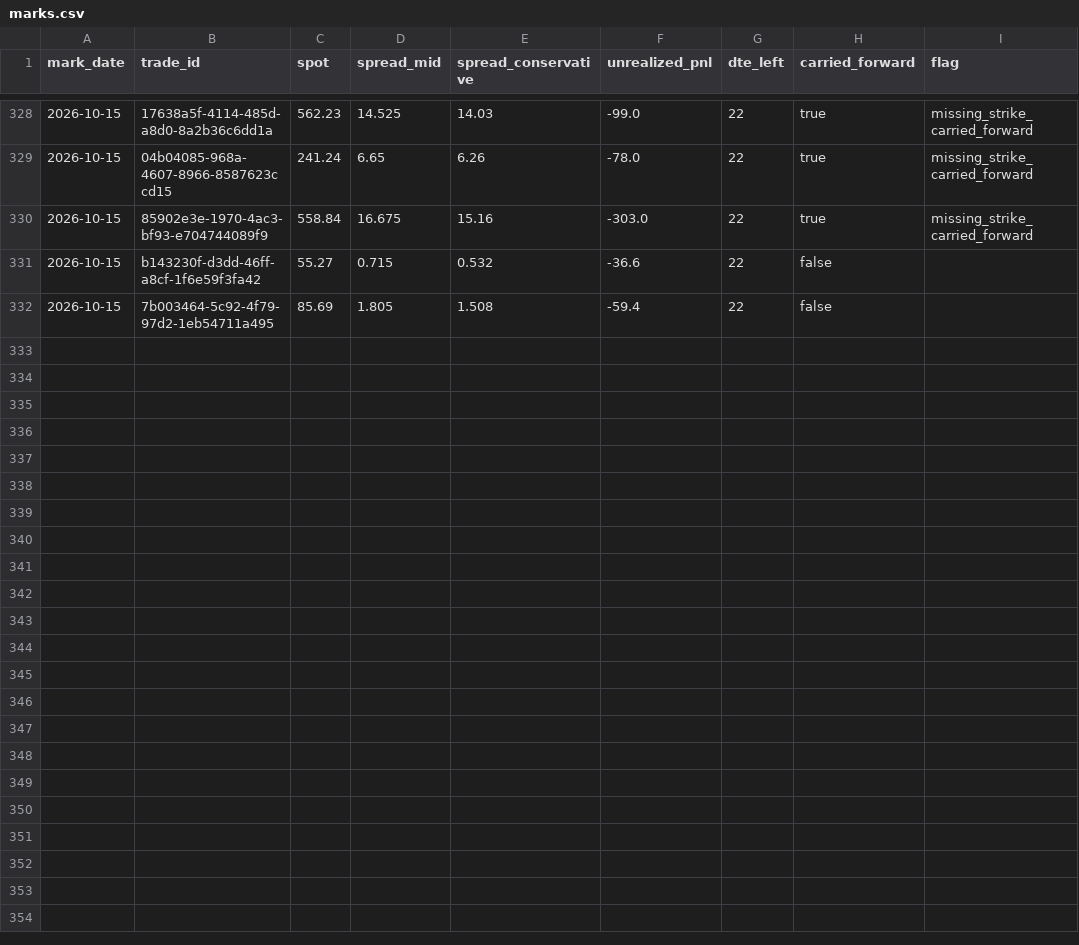
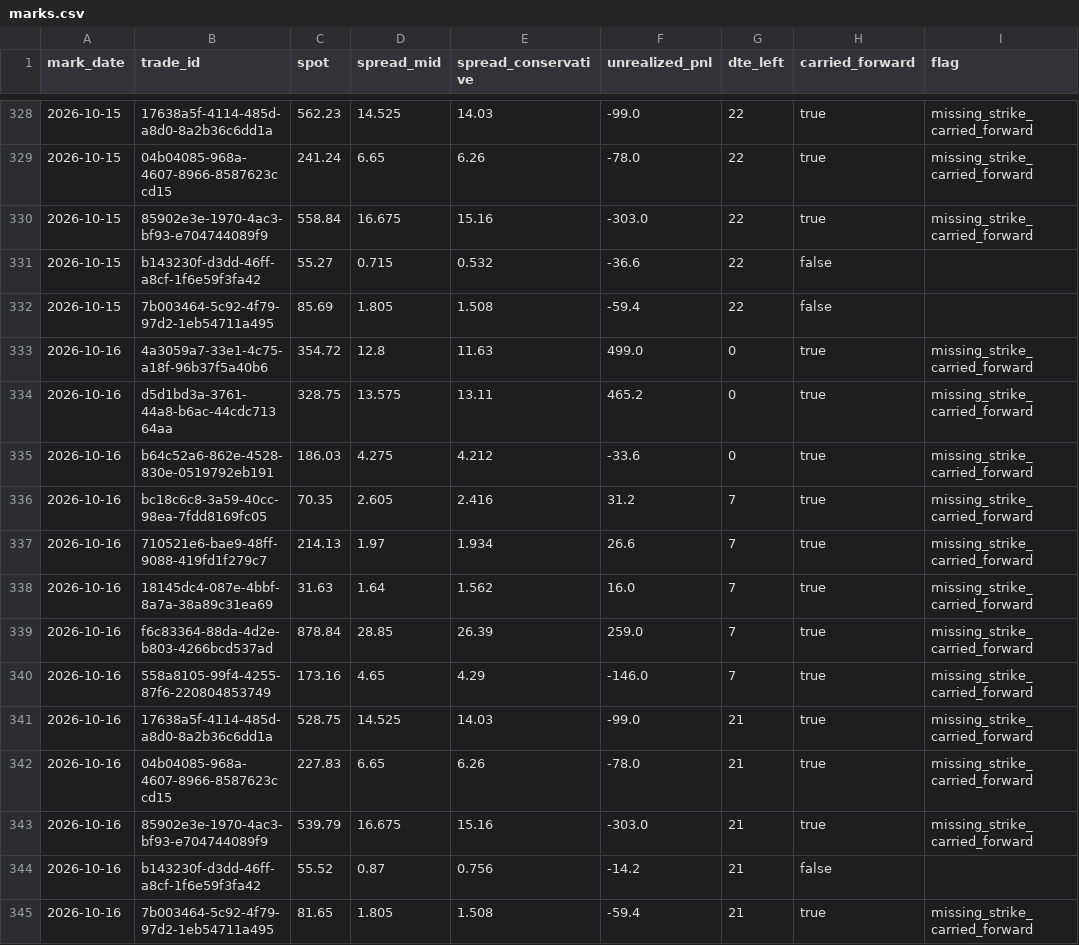
Before and after one commit to PandaGrdn/options_screener, a CSV file: data/marks.csv, drawn as a sheet; only a part is shown, gaps mark what is left out; the diff names each change by its address in the sheet, - before the commit and + after, or states it on an @@ line.

```diff
--- a/data/marks.csv
+++ b/data/marks.csv
+row 333: 2026-10-16 | 4a3059a7-33e1-4c75-a18f-96b37f5a40b6 | 354.72 | 12.8 | 11.63 | 499.0 | 0 | true | missing_strike_carried_forward
+row 334: 2026-10-16 | d5d1bd3a-3761-44a8-b6ac-44cdc71364aa | 328.75 | 13.575 | 13.11 | 465.2 | 0 | true | missing_strike_carried_forward
+row 335: 2026-10-16 | b64c52a6-862e-4528-830e-0519792eb191 | 186.03 | 4.275 | 4.212 | -33.6 | 0 | true | missing_strike_carried_forward
+row 336: 2026-10-16 | bc18c6c8-3a59-40cc-98ea-7fdd8169fc05 | 70.35 | 2.605 | 2.416 | 31.2 | 7 | true | missing_strike_carried_forward
+row 337: 2026-10-16 | 710521e6-bae9-48ff-9088-419fd1f279c7 | 214.13 | 1.97 | 1.934 | 26.6 | 7 | true | missing_strike_carried_forward
+row 338: 2026-10-16 | 18145dc4-087e-4bbf-8a7a-38a89c31ea69 | 31.63 | 1.64 | 1.562 | 16.0 | 7 | true | missing_strike_carried_forward
+row 339: 2026-10-16 | f6c83364-88da-4d2e-b803-4266bcd537ad | 878.84 | 28.85 | 26.39 | 259.0 | 7 | true | missing_strike_carried_forward
+row 340: 2026-10-16 | 558a8105-99f4-4255-87f6-220804853749 | 173.16 | 4.65 | 4.29 | -146.0 | 7 | true | missing_strike_carried_forward
+row 341: 2026-10-16 | 17638a5f-4114-485d-a8d0-8a2b36c6dd1a | 528.75 | 14.525 | 14.03 | -99.0 | 21 | true | missing_strike_carried_forward
+row 342: 2026-10-16 | 04b04085-968a-4607-8966-8587623ccd15 | 227.83 | 6.65 | 6.26 | -78.0 | 21 | true | missing_strike_carried_forward
+row 343: 2026-10-16 | 85902e3e-1970-4ac3-bf93-e704744089f9 | 539.79 | 16.675 | 15.16 | -303.0 | 21 | true | missing_strike_carried_forward
+row 344: 2026-10-16 | b143230f-d3dd-46ff-a8cf-1f6e59f3fa42 | 55.52 | 0.87 | 0.756 | -14.2 | 21 | false
+row 345: 2026-10-16 | 7b003464-5c92-4f79-97d2-1eb54711a495 | 81.65 | 1.805 | 1.508 | -59.4 | 21 | true | missing_strike_carried_forward
```
Also changed, not shown: data/forecasts.csv, data/trades.csv, 6 other files.
